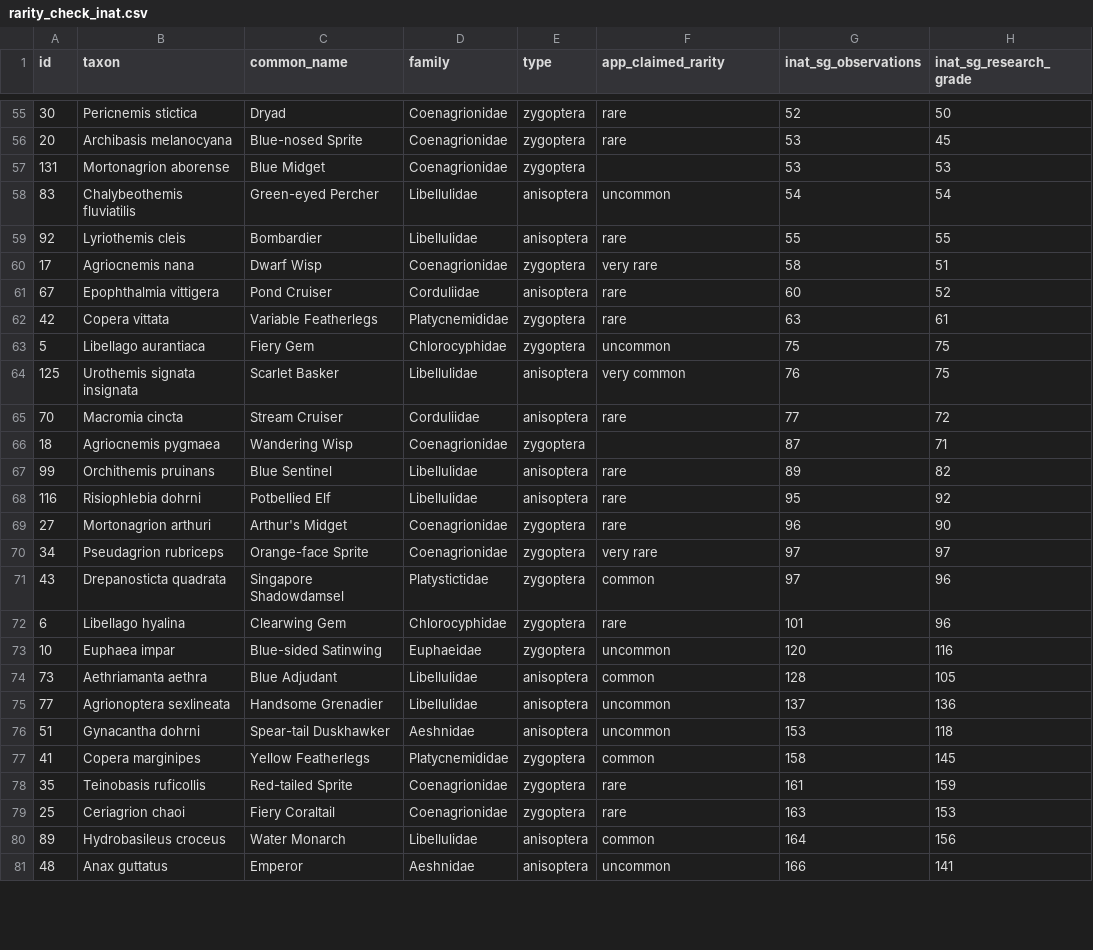
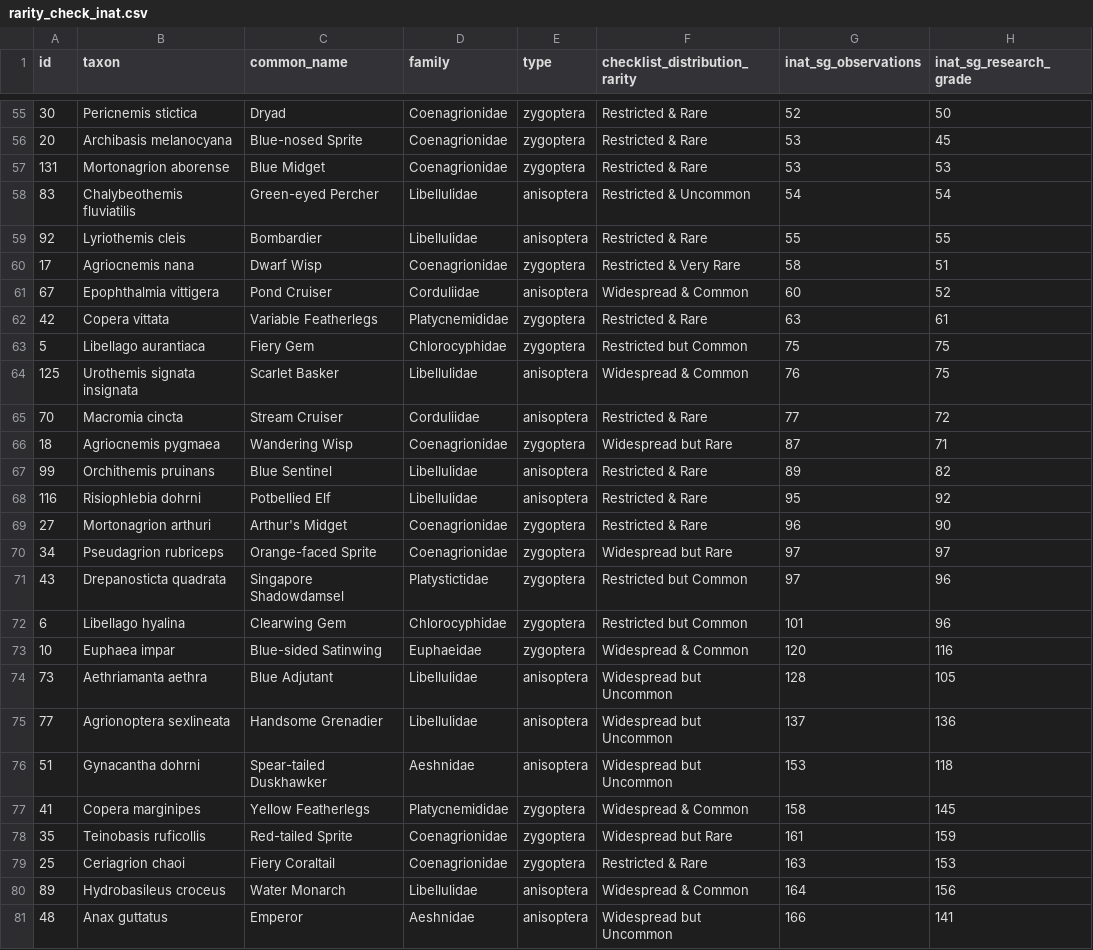
Before and after one commit to chancsc/sgdragonflies, a CSV file: data/rarity_check_inat.csv, drawn as a sheet; only a part is shown, gaps mark what is left out; the diff covers the shown part only; the diff names each change by its address in the sheet, - before the commit and + after, or states it on an @@ line.

```diff
--- a/data/rarity_check_inat.csv
+++ b/data/rarity_check_inat.csv
-F1: app_claimed_rarity
+F1: checklist_distribution_rarity
-F55:F56 (checklist_distribution_rarity): rare
+F55:F56 (checklist_distribution_rarity): Restricted & Rare
-F57 (checklist_distribution_rarity): (empty)
+F57 (checklist_distribution_rarity): Restricted & Rare
-F58 (checklist_distribution_rarity): uncommon
+F58 (checklist_distribution_rarity): Restricted & Uncommon
-F59 (checklist_distribution_rarity): rare
+F59 (checklist_distribution_rarity): Restricted & Rare
-F60 (checklist_distribution_rarity): very rare
+F60 (checklist_distribution_rarity): Restricted & Very Rare
-F61 (checklist_distribution_rarity): rare
+F61 (checklist_distribution_rarity): Widespread & Common
-F62 (checklist_distribution_rarity): rare
+F62 (checklist_distribution_rarity): Restricted & Rare
-F63 (checklist_distribution_rarity): uncommon
+F63 (checklist_distribution_rarity): Restricted but Common
-F64 (checklist_distribution_rarity): very common
+F64 (checklist_distribution_rarity): Widespread & Common
-F65 (checklist_distribution_rarity): rare
+F65 (checklist_distribution_rarity): Restricted & Rare
-F66 (checklist_distribution_rarity): (empty)
+F66 (checklist_distribution_rarity): Widespread but Rare
-F67:F69 (checklist_distribution_rarity): rare
+F67:F69 (checklist_distribution_rarity): Restricted & Rare
-C70 (common_name): Orange-face Sprite
+C70 (common_name): Orange-faced Sprite
-F70 (checklist_distribution_rarity): very rare
+F70 (checklist_distribution_rarity): Widespread but Rare
-F71 (checklist_distribution_rarity): common
+F71 (checklist_distribution_rarity): Restricted but Common
-F72 (checklist_distribution_rarity): rare
+F72 (checklist_distribution_rarity): Restricted but Common
-F73 (checklist_distribution_rarity): uncommon
+F73 (checklist_distribution_rarity): Widespread & Common
-C74 (common_name): Blue Adjudant
+C74 (common_name): Blue Adjutant
-F74 (checklist_distribution_rarity): common
+F74 (checklist_distribution_rarity): Widespread but Uncommon
-F75:F76 (checklist_distribution_rarity): uncommon
+F75:F76 (checklist_distribution_rarity): Widespread but Uncommon
-C76 (common_name): Spear-tail Duskhawker
+C76 (common_name): Spear-tailed Duskhawker
-F77 (checklist_distribution_rarity): common
+F77 (checklist_distribution_rarity): Widespread & Common
-F78 (checklist_distribution_rarity): rare
+F78 (checklist_distribution_rarity): Widespread but Rare
-F79 (checklist_distribution_rarity): rare
+F79 (checklist_distribution_rarity): Restricted & Rare
-F80 (checklist_distribution_rarity): common
+F80 (checklist_distribution_rarity): Widespread & Common
-F81 (checklist_distribution_rarity): uncommon
+F81 (checklist_distribution_rarity): Widespread but Uncommon
```
Also changed, not shown: 1 added row, 1 removed row and 118 edited cells elsewhere in this file, 1 other file.
